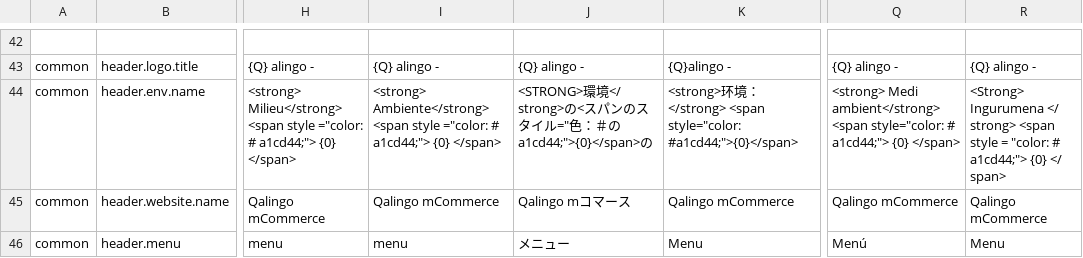
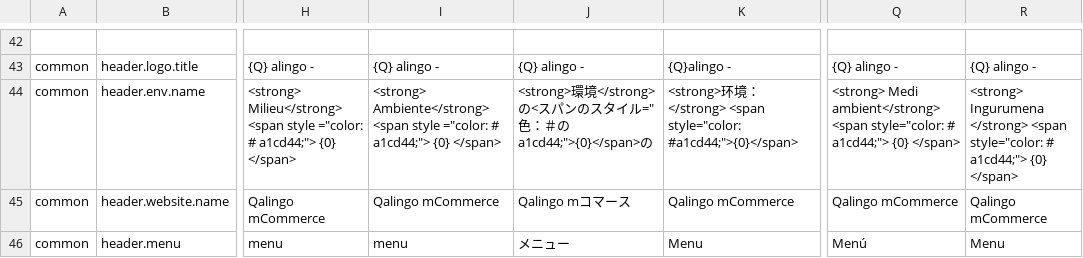
Before and after one commit to qalingo/qalingo-i18n, a CSV file: qalingo-i18n/src/main/resources/input/TranslationQalingoFrontofficeMessages.csv, drawn as a sheet; only a part is shown, gaps mark what is left out; the diff names each change by its address in the sheet, - before the commit and + after, or states it on an @@ line.

Commit message:
fix

```diff
--- a/qalingo-i18n/src/main/resources/input/TranslationQalingoFrontofficeMessages.csv
+++ b/qalingo-i18n/src/main/resources/input/TranslationQalingoFrontofficeMessages.csv
-J44: <STRONG>環境</ strong>の<…
+J44: <strong>環境</strong>の<…
-R44: <Strong> Ingurumena </ strong> <span style = "color: # a1cd44;"> {0} </ span>
+R44: <strong> Ingurumena </strong> <span style="color: # a1cd44;"> {0} </span>
```
